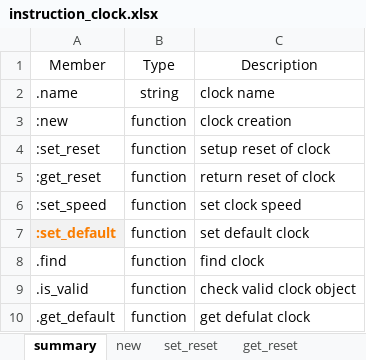
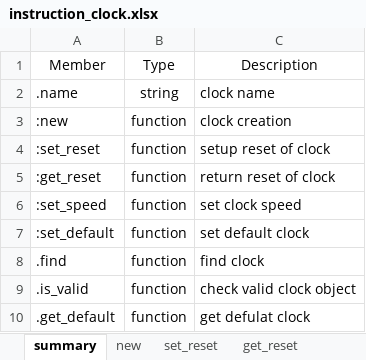
Before and after one commit to testdrive-profiling-master/profiles, an Excel workbook: Common/doc/verigen/media/instruction_clock.xlsx, sheet summary, drawn as a sheet; values as stored, in another font and other column widths than the file's, no borders; the diff names each change by its address in the sheet, - before the commit and + after, or states it on an @@ line.

Commit message:
codgen 엑셀 cell fill 조건 수정

```diff
--- a/Common/doc/verigen/media/instruction_clock.xlsx (sheet summary)
+++ b/Common/doc/verigen/media/instruction_clock.xlsx (sheet summary)
@@ A7 fill: #F2F2F2 → none, bold: on → off, text colour: #FA7D00 → black @@
```
Also changed, not shown: Common/doc/docgen/media/table_sample.xlsx, 8 other files.
